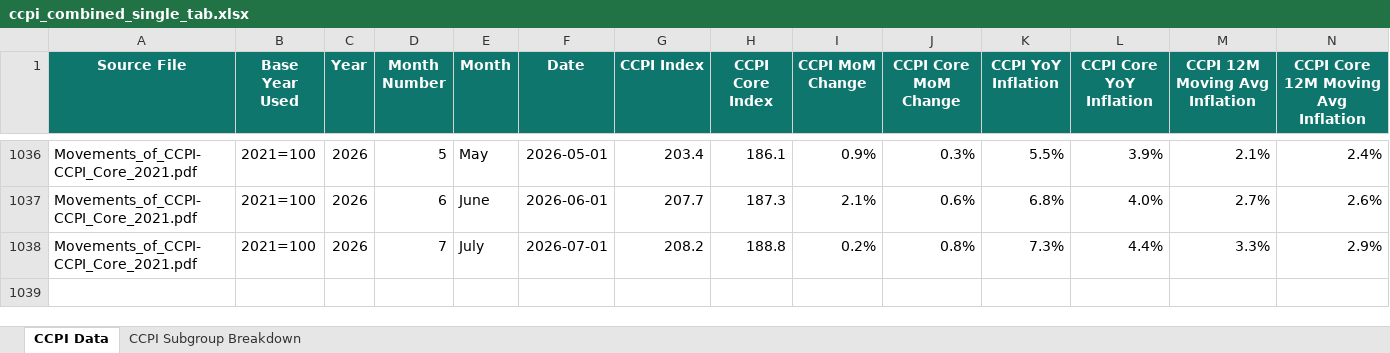
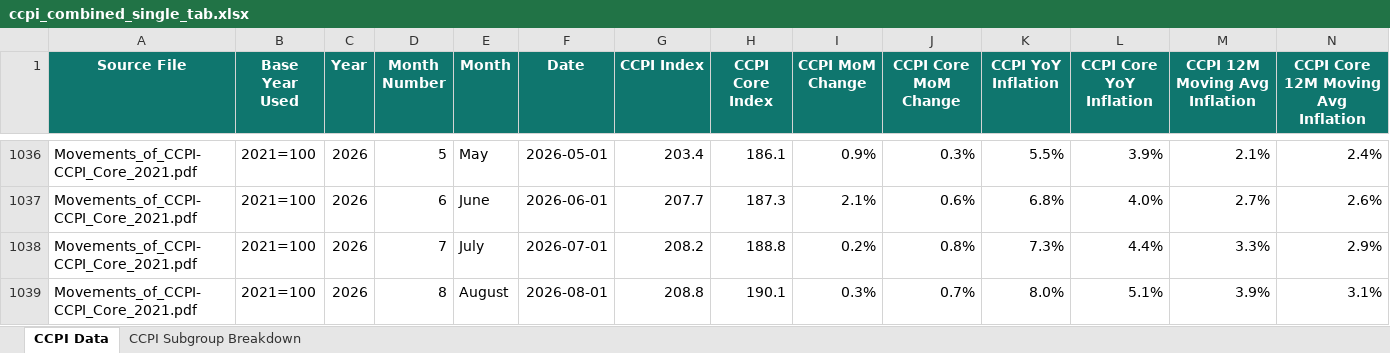
Before and after one commit to B-127/prometheus, an Excel workbook: docs/data/ccpi_combined_single_tab.xlsx, sheet CCPI Data, drawn as a sheet; only a part is shown, gaps mark what is left out; values as stored, in another font and other column widths than the file's, no borders; table styles not drawn; the diff names each change by its address in the sheet, - before the commit and + after, or states it on an @@ line.

```diff
--- a/docs/data/ccpi_combined_single_tab.xlsx (sheet CCPI Data)
+++ b/docs/data/ccpi_combined_single_tab.xlsx (sheet CCPI Data)
+row 1039: Movements_of_CCPI-CCPI_Core_2021.pdf | 2021=100 | 2026 | 8 | August | 2026-08-01 | 208.8 | 190.1 | 0.3% | 0.7% | 8.0% | 5.1% | 3.9% | 3.1%
```
Also changed, not shown: sheet CCPI Subgroup Breakdown.
